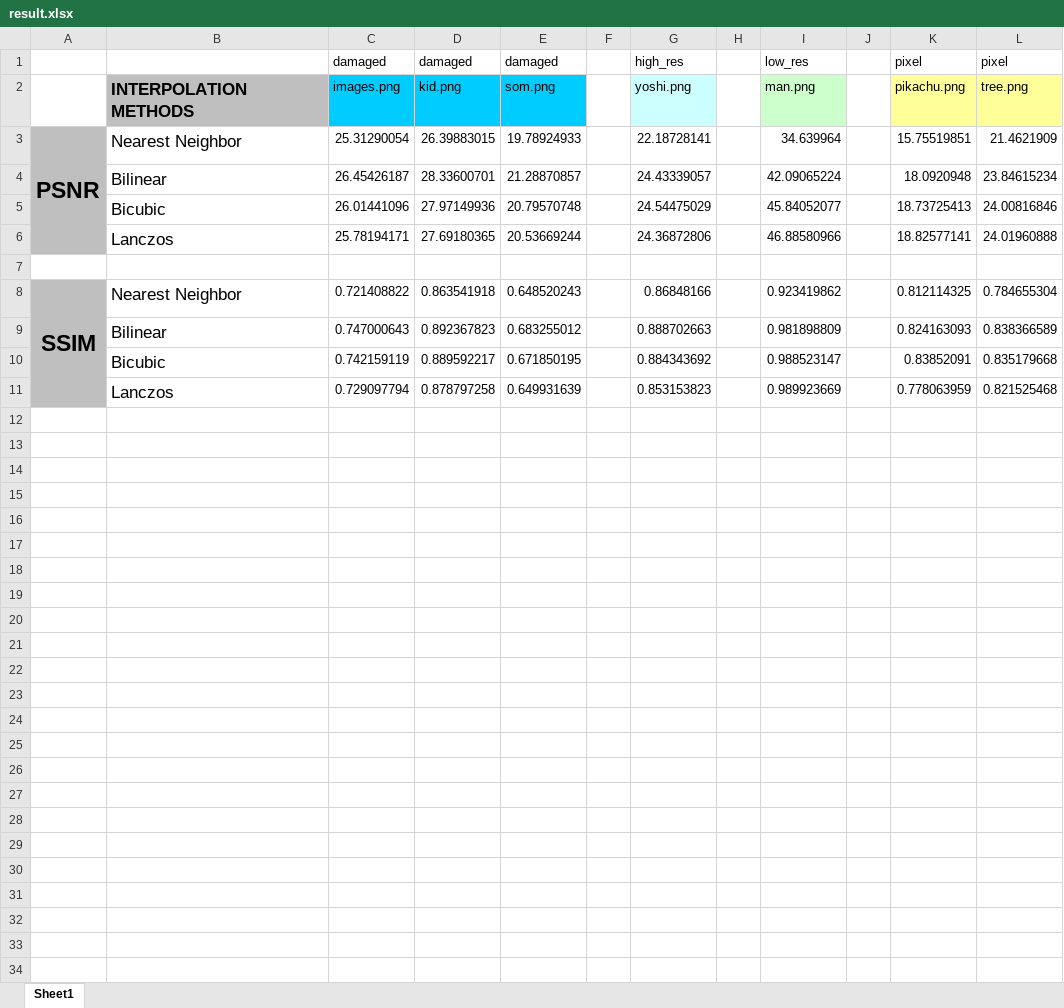
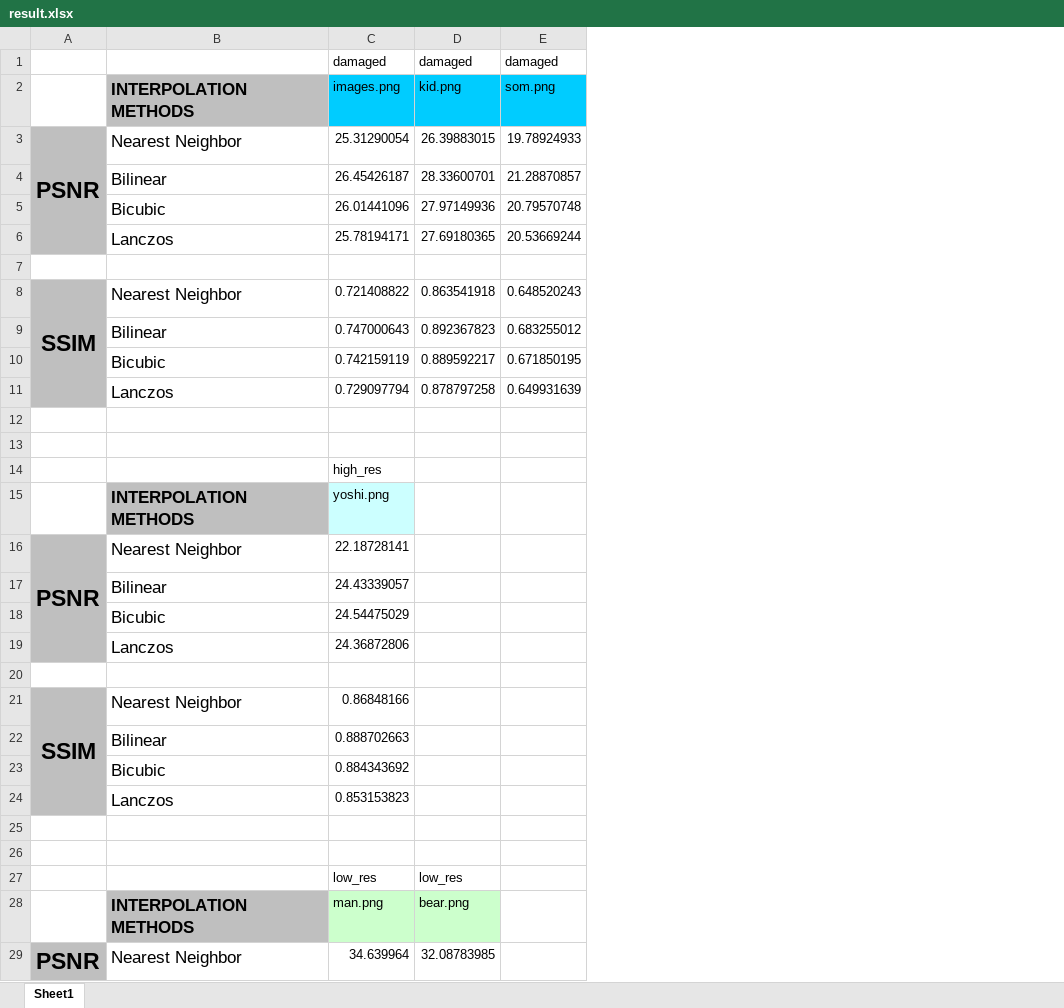
Before and after one commit to KMLA-DEFCON/Image-Upscaling, an Excel workbook: result.xlsx, sheet Sheet1, drawn as a sheet; only a part is shown; values as stored, in another font and other column widths than the file's, no borders; removed rows and columns are numbered as before the commit, all else as after; the diff covers the shown part only; the diff names each change by its address in the sheet, - before the commit and + after, or states it on an @@ line.

Commit message:
Append image data

```diff
--- a/result.xlsx (sheet Sheet1)
+++ b/result.xlsx (sheet Sheet1)
-column F, empty
-column G, rows 1-11: high_res | yoshi.png | 22.18728141 | 24.43339057 | 24.54475029 | 24.36872806 |  | 0.86848166 | 0.888702663 | 0.884343692 | 0.853153823
-column H, empty
-column I, rows 1-11: low_res | man.png | 34.639964 | 42.09065224 | 45.84052077 | 46.88580966 |  | 0.923419862 | 0.981898809 | 0.988523147 | 0.989923669
-column J, empty
-column K, rows 1-11: pixel | pikachu.png | 15.75519851 | 18.0920948 | 18.73725413 | 18.82577141 |  | 0.812114325 | 0.824163093 | 0.83852091 | 0.778063959
-column L, rows 1-11: pixel | tree.png | 21.4621909 | 23.84615234 | 24.00816846 | 24.01960888 |  | 0.784655304 | 0.838366589 | 0.835179668 | 0.821525468
+row 12: (empty)
+row 13: (empty)
+row 14:  |  | high_res
+row 15:  | INTERPOLATION METHODS | yoshi.png
+row 16: PSNR | Nearest Neighbor | 22.18728141
+row 17:  | Bilinear | 24.43339057
+row 18:  | Bicubic | 24.54475029
+row 19:  | Lanczos | 24.36872806
+row 20: (empty)
+row 21: SSIM | Nearest Neighbor | 0.86848166
+row 22:  | Bilinear | 0.888702663
+row 23:  | Bicubic | 0.884343692
+row 24:  | Lanczos | 0.853153823
+row 25: (empty)
+row 26: (empty)
+row 27:  |  | low_res | low_res
+row 28:  | INTERPOLATION METHODS | man.png | bear.png
+row 29: PSNR | Nearest Neighbor | 34.639964 | 32.08783985
```
Also changed, not shown: 21 added rows elsewhere in this sheet, template.xlsx, 9 other files.
